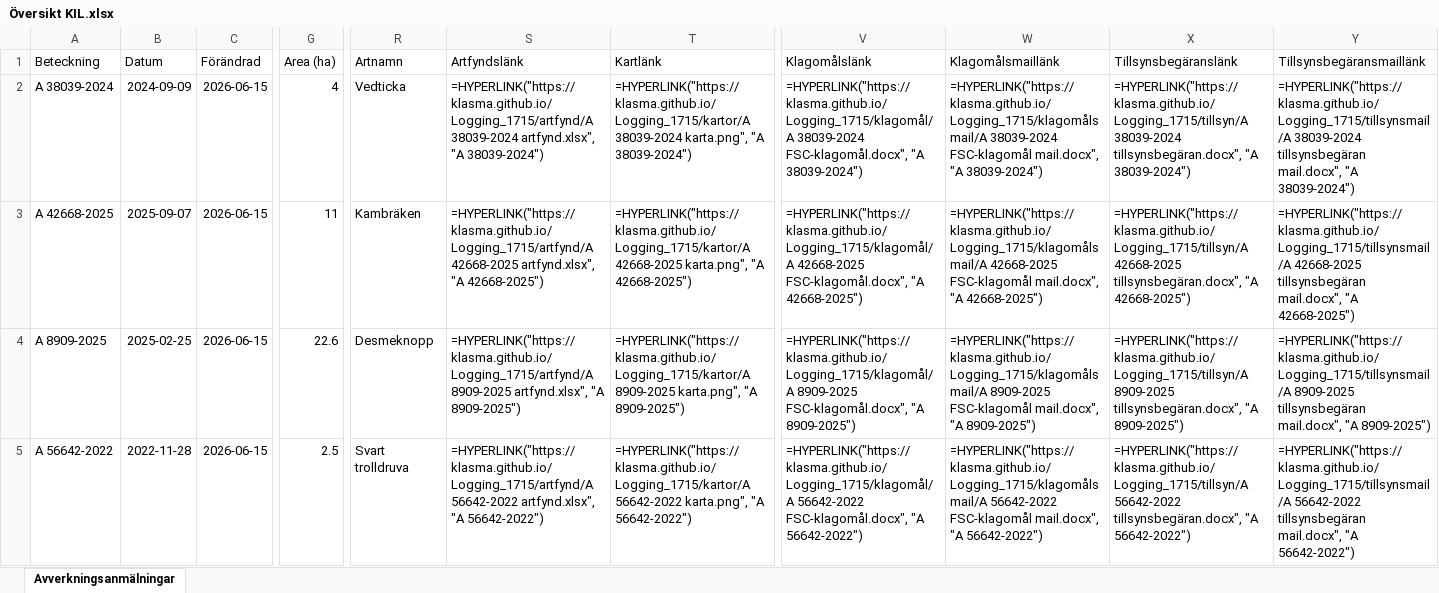
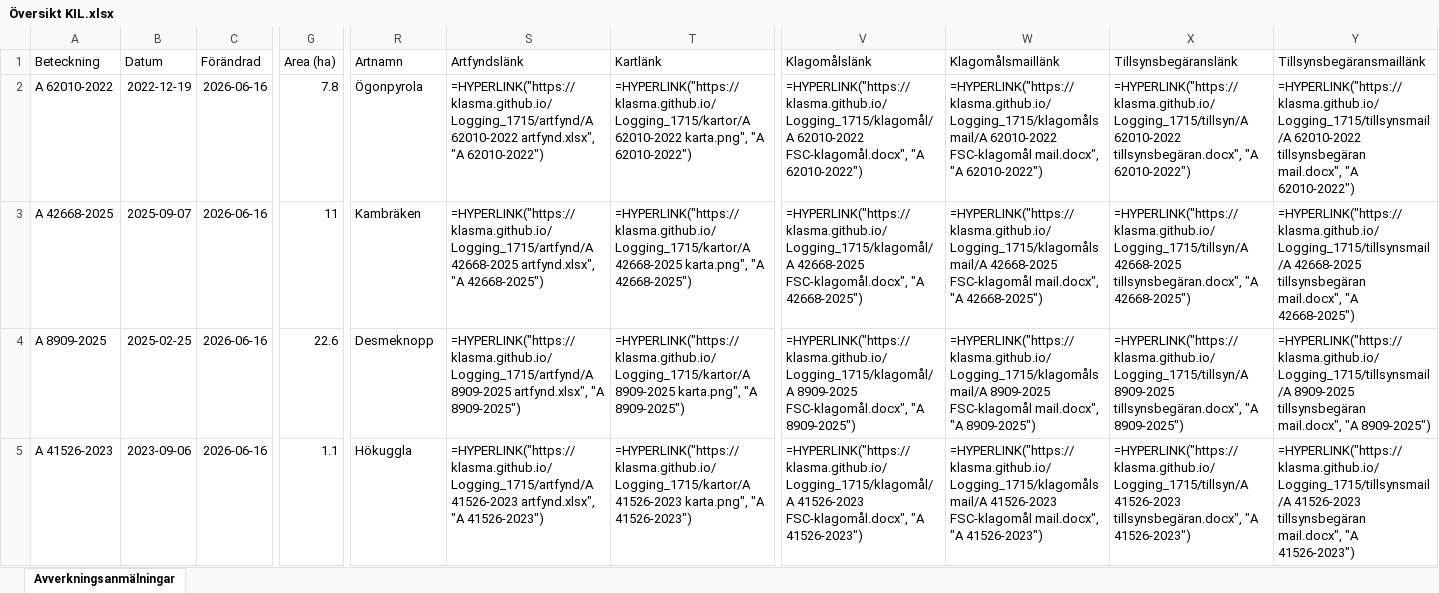
Before and after one commit to klasma/Logging_1715, an Excel workbook: Översikt KIL.xlsx, sheet Avverkningsanmälningar, drawn as a sheet; only a part is shown, gaps mark what is left out; values as stored, in another font and other column widths than the file's, no borders; formulas without a stored value are shown as written; the diff covers the shown part only; the diff names each change by its address in the sheet, - before the commit and + after, or states it on an @@ line.

```diff
--- a/Översikt KIL.xlsx (sheet Avverkningsanmälningar)
+++ b/Översikt KIL.xlsx (sheet Avverkningsanmälningar)
-A2 (Beteckning): A 38039-2024
+A2 (Beteckning): A 62010-2022
-B2 (Datum): 2024-09-09
+B2 (Datum): 2022-12-19
-C2:C5 (Förändrad): 2026-06-15
+C2:C5 (Förändrad): 2026-06-16
-G2 (Area (ha)): 4
+G2 (Area (ha)): 7.8
-R2 (Artnamn): Vedticka
+R2 (Artnamn): Ögonpyrola
-S2 (Artfyndslänk): =HYPERLINK("https://klasma.github.io/Logging_1715/artfynd/A 38039-2024 artfynd.xlsx", "A 38039-2024")
+S2 (Artfyndslänk): =HYPERLINK("https://klasma.github.io/Logging_1715/artfynd/A 62010-2022 artfynd.xlsx", "A 62010-2022")
-T2 (Kartlänk): =HYPERLINK("https://klasma.github.io/Logging_1715/kartor/A 38039-2024 karta.png", "A 38039-2024")
+T2 (Kartlänk): =HYPERLINK("https://klasma.github.io/Logging_1715/kartor/A 62010-2022 karta.png", "A 62010-2022")
-V2 (Klagomålslänk): =HYPERLINK("https://klasma.github.io/Logging_1715/klagomål/A 38039-2024 FSC-klagomål.docx", "A 38039-2024")
+V2 (Klagomålslänk): =HYPERLINK("https://klasma.github.io/Logging_1715/klagomål/A 62010-2022 FSC-klagomål.docx", "A 62010-2022")
-W2 (Klagomålsmaillänk): =HYPERLINK("https://klasma.github.io/Logging_1715/klagomålsmail/A 38039-2024 FSC-klagomål mail.docx", "A 38039-2024")
+W2 (Klagomålsmaillänk): =HYPERLINK("https://klasma.github.io/Logging_1715/klagomålsmail/A 62010-2022 FSC-klagomål mail.docx", "A 62010-2022")
-X2 (Tillsynsbegäranslänk): =HYPERLINK("https://klasma.github.io/Logging_1715/tillsyn/A 38039-2024 tillsynsbegäran.docx", "A 38039-2024")
+X2 (Tillsynsbegäranslänk): =HYPERLINK("https://klasma.github.io/Logging_1715/tillsyn/A 62010-2022 tillsynsbegäran.docx", "A 62010-2022")
-Y2 (Tillsynsbegäransmaillänk): =HYPERLINK("https://klasma.github.io/Logging_1715/tillsynsmail/A 38039-2024 tillsynsbegäran mail.docx", "A 38039-2024")
+Y2 (Tillsynsbegäransmaillänk): =HYPERLINK("https://klasma.github.io/Logging_1715/tillsynsmail/A 62010-2022 tillsynsbegäran mail.docx", "A 62010-2022")
-A5 (Beteckning): A 56642-2022
+A5 (Beteckning): A 41526-2023
-B5 (Datum): 2022-11-28
+B5 (Datum): 2023-09-06
-G5 (Area (ha)): 2.5
+G5 (Area (ha)): 1.1
-R5 (Artnamn): Svart trolldruva
+R5 (Artnamn): Hökuggla
-S5 (Artfyndslänk): =HYPERLINK("https://klasma.github.io/Logging_1715/artfynd/A 56642-2022 artfynd.xlsx", "A 56642-2022")
+S5 (Artfyndslänk): =HYPERLINK("https://klasma.github.io/Logging_1715/artfynd/A 41526-2023 artfynd.xlsx", "A 41526-2023")
-T5 (Kartlänk): =HYPERLINK("https://klasma.github.io/Logging_1715/kartor/A 56642-2022 karta.png", "A 56642-2022")
+T5 (Kartlänk): =HYPERLINK("https://klasma.github.io/Logging_1715/kartor/A 41526-2023 karta.png", "A 41526-2023")
-V5 (Klagomålslänk): =HYPERLINK("https://klasma.github.io/Logging_1715/klagomål/A 56642-2022 FSC-klagomål.docx", "A 56642-2022")
+V5 (Klagomålslänk): =HYPERLINK("https://klasma.github.io/Logging_1715/klagomål/A 41526-2023 FSC-klagomål.docx", "A 41526-2023")
-W5 (Klagomålsmaillänk): =HYPERLINK("https://klasma.github.io/Logging_1715/klagomålsmail/A 56642-2022 FSC-klagomål mail.docx", "A 56642-2022")
+W5 (Klagomålsmaillänk): =HYPERLINK("https://klasma.github.io/Logging_1715/klagomålsmail/A 41526-2023 FSC-klagomål mail.docx", "A 41526-2023")
-X5 (Tillsynsbegäranslänk): =HYPERLINK("https://klasma.github.io/Logging_1715/tillsyn/A 56642-2022 tillsynsbegäran.docx", "A 56642-2022")
+X5 (Tillsynsbegäranslänk): =HYPERLINK("https://klasma.github.io/Logging_1715/tillsyn/A 41526-2023 tillsynsbegäran.docx", "A 41526-2023")
-Y5 (Tillsynsbegäransmaillänk): =HYPERLINK("https://klasma.github.io/Logging_1715/tillsynsmail/A 56642-2022 tillsynsbegäran mail.docx", "A 56642-2022")
+Y5 (Tillsynsbegäransmaillänk): =HYPERLINK("https://klasma.github.io/Logging_1715/tillsynsmail/A 41526-2023 tillsynsbegäran mail.docx", "A 41526-2023")
```
Also changed, not shown: 1120 edited cells elsewhere in this sheet, artfynd/A 26849-2023 artfynd.xlsx, artfynd/A 37408-2022 artfynd.xlsx, 44 other files.
